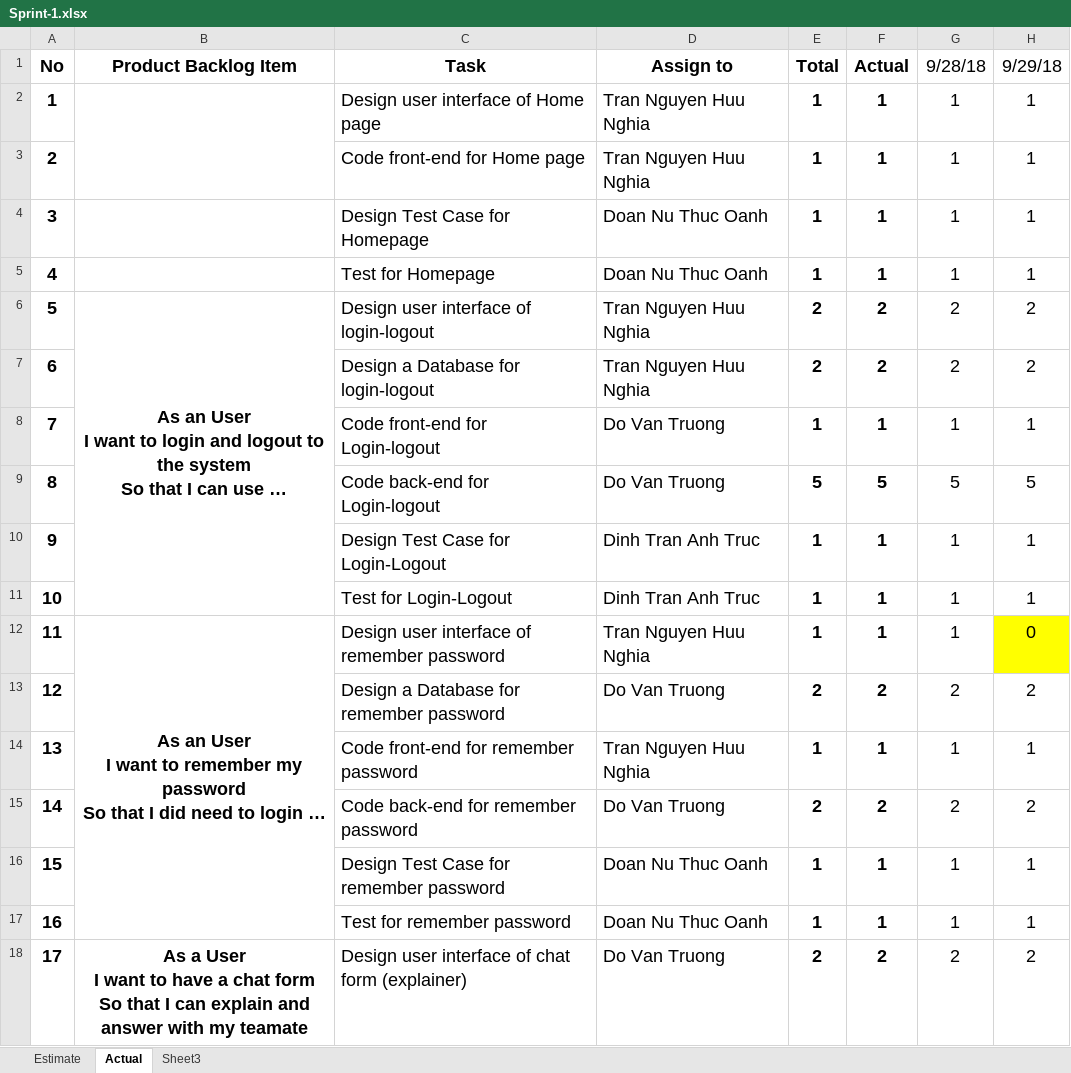
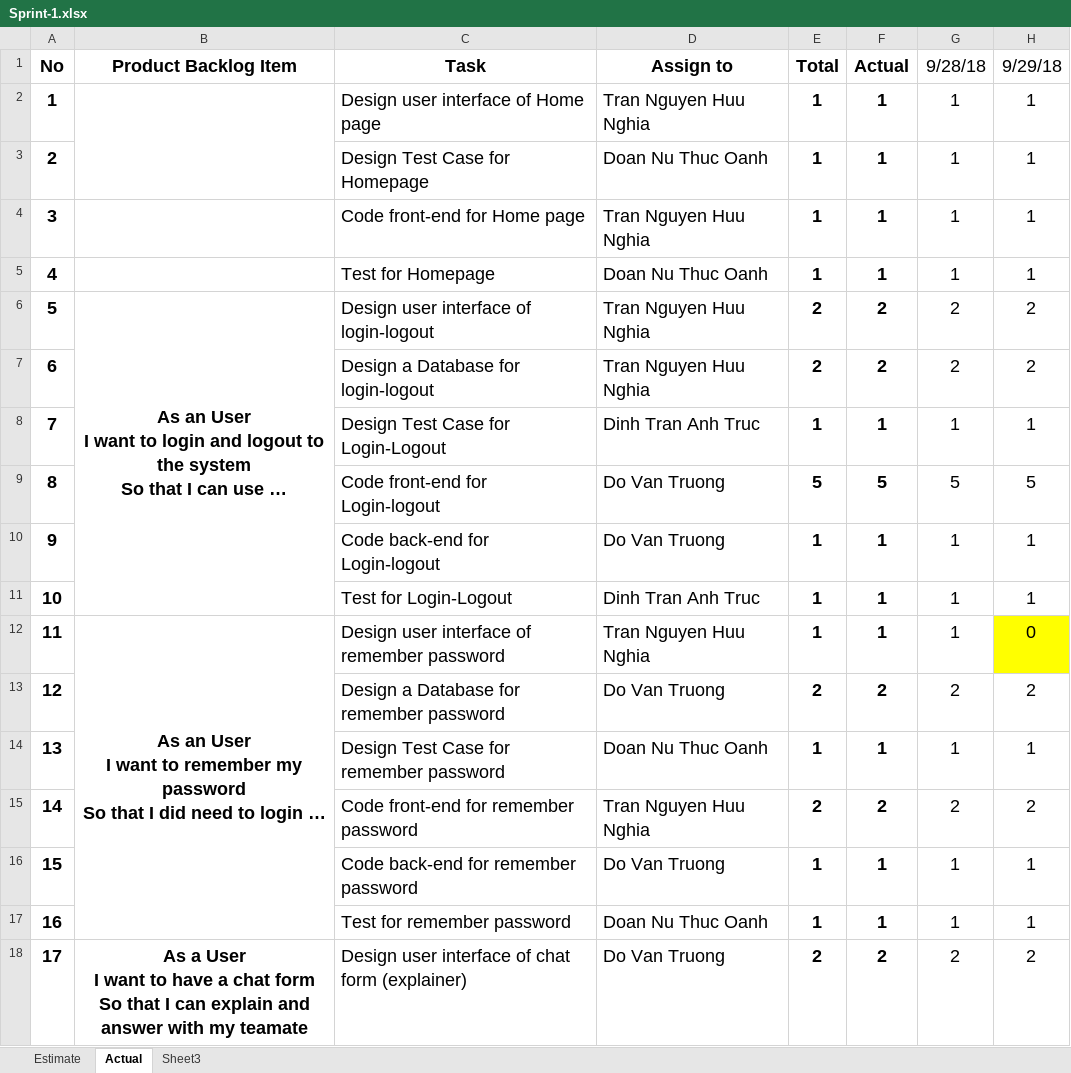
Before and after one commit to nghiatran1997/Capstone1, an Excel workbook: 7.Print-Backlog/Sprint-1.xlsx, sheet Actual, drawn as a sheet; only a part is shown; long unchanged cells end in …; values as stored, in another font and other column widths than the file's, no borders; charts and pictures not drawn; the diff covers the shown part only; the diff names each change by its address in the sheet, - before the commit and + after, or states it on an @@ line.

```diff
--- a/7.Print-Backlog/Sprint-1.xlsx (sheet Actual)
+++ b/7.Print-Backlog/Sprint-1.xlsx (sheet Actual)
-C3: Code front-end for Home page
+C3: Design Test Case for Homepage
-D3: Tran Nguyen Huu Nghia
+D3: Doan Nu Thuc Oanh
-C4: Design Test Case for Homepage
+C4: Code front-end for Home page
-D4: Doan Nu Thuc Oanh
+D4: Tran Nguyen Huu Nghia
-C8: Code front-end for Login-logout
+C8: Design Test Case for Login-Logout
-D8: Do Van Truong
+D8: Dinh Tran Anh Truc
-C9: Code back-end for Login-logout
+C9: Code front-end for Login-logout
-C10: Design Test Case for Login-Logout
+C10: Code back-end for Login-logout
-D10: Dinh Tran Anh Truc
+D10: Do Van Truong
-C14: Code front-end for remember password
+C14: Design Test Case for remember password
-D14: Tran Nguyen Huu Nghia
+D14: Doan Nu Thuc Oanh
-C15: Code back-end for remember password
+C15: Code front-end for remember password
-D15: Do Van Truong
+D15: Tran Nguyen Huu Nghia
-C16: Design Test Case for remember password
+C16: Code back-end for remember password
-D16: Doan Nu Thuc Oanh
+D16: Do Van Truong
```
Also changed, not shown: 18 edited cells elsewhere in this sheet, sheet Estimate, charts or pictures, 7.Print-Backlog/Sprint-2.xlsx, 3 other files.
